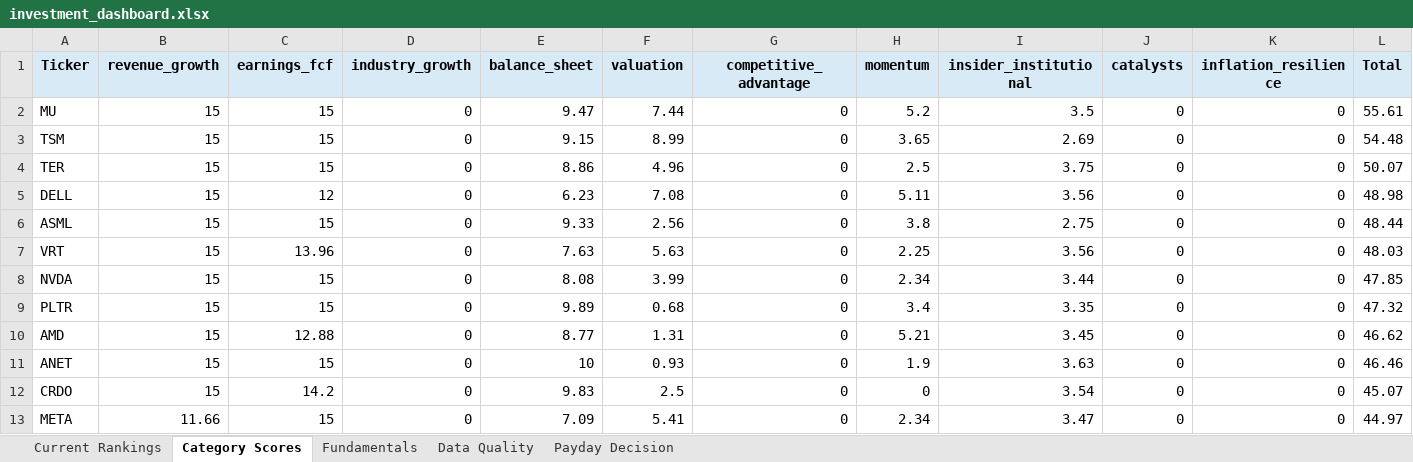
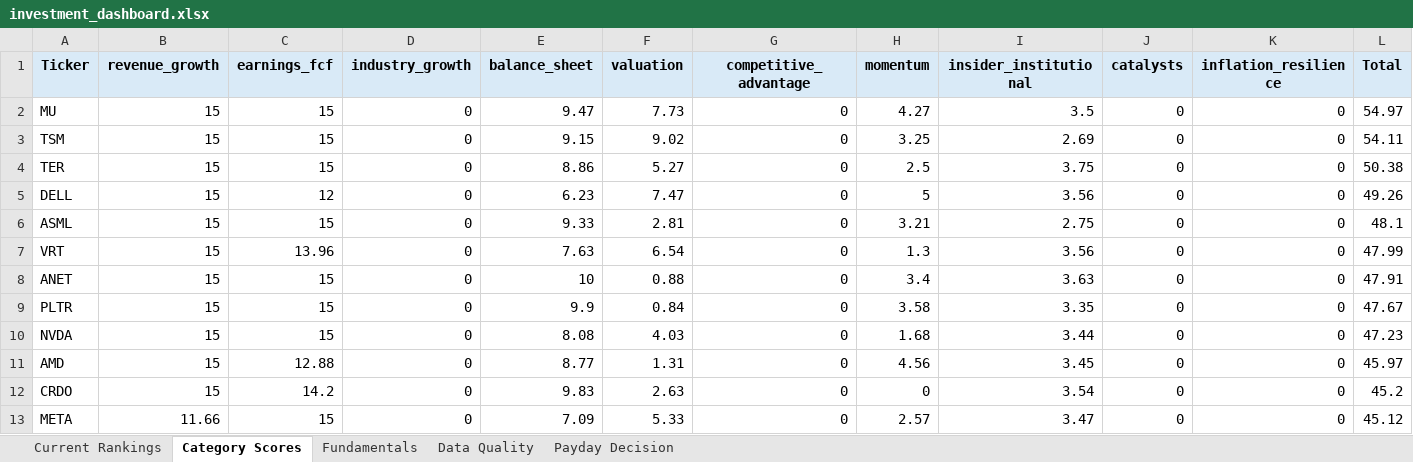
Before and after one commit to Grzesiak33/Version-2-Stock-Investment-Model, an Excel workbook: reports/investment_dashboard.xlsx, sheet Category Scores, drawn as a sheet; only a part is shown; values as stored, in another font and other column widths than the file's, no borders; removed rows and columns are numbered as before the commit, all else as after; the diff covers the shown part only; the diff names each change by its address in the sheet, - before the commit and + after, or states it on an @@ line.

```diff
--- a/reports/investment_dashboard.xlsx (sheet Category Scores)
+++ b/reports/investment_dashboard.xlsx (sheet Category Scores)
-F2 (valuation): 7.44
+F2 (valuation): 7.73
-H2 (momentum): 5.2
+H2 (momentum): 4.27
-L2 (Total): 55.61
+L2 (Total): 54.97
-F3 (valuation): 8.99
+F3 (valuation): 9.02
-H3 (momentum): 3.65
+H3 (momentum): 3.25
-L3 (Total): 54.48
+L3 (Total): 54.11
-F4 (valuation): 4.96
+F4 (valuation): 5.27
-L4 (Total): 50.07
+L4 (Total): 50.38
-F5 (valuation): 7.08
+F5 (valuation): 7.47
-H5 (momentum): 5.11
+H5 (momentum): 5
-L5 (Total): 48.98
+L5 (Total): 49.26
-F6 (valuation): 2.56
+F6 (valuation): 2.81
-H6 (momentum): 3.8
+H6 (momentum): 3.21
-L6 (Total): 48.44
+L6 (Total): 48.1
-F7 (valuation): 5.63
+F7 (valuation): 6.54
-H7 (momentum): 2.25
+H7 (momentum): 1.3
-L7 (Total): 48.03
+L7 (Total): 47.99
+row 8: ANET | 15 | 15 | 0 | 10 | 0.88 | 0 | 3.4 | 3.63 | 0 | 0 | 47.91
+row 9: PLTR | 15 | 15 | 0 | 9.9 | 0.84 | 0 | 3.58 | 3.35 | 0 | 0 | 47.67
-F10 (valuation): 3.99
+F10 (valuation): 4.03
-H10 (momentum): 2.34
+H10 (momentum): 1.68
-L10 (Total): 47.85
+L10 (Total): 47.23
-row 9: PLTR | 15 | 15 | 0 | 9.89 | 0.68 | 0 | 3.4 | 3.35 | 0 | 0 | 47.32
-H11 (momentum): 5.21
+H11 (momentum): 4.56
-L11 (Total): 46.62
+L11 (Total): 45.97
-row 11: ANET | 15 | 15 | 0 | 10 | 0.93 | 0 | 1.9 | 3.63 | 0 | 0 | 46.46
-F12 (valuation): 2.5
+F12 (valuation): 2.63
-L12 (Total): 45.07
+L12 (Total): 45.2
-F13 (valuation): 5.41
+F13 (valuation): 5.33
-H13 (momentum): 2.34
+H13 (momentum): 2.57
-L13 (Total): 44.97
+L13 (Total): 45.12
```
Also changed, not shown: 4 added rows, 4 removed rows and 39 edited cells elsewhere in this sheet, sheet Fundamentals, sheet Current Rankings, sheet Data Quality, sheet Payday Decision, 32 other files.
